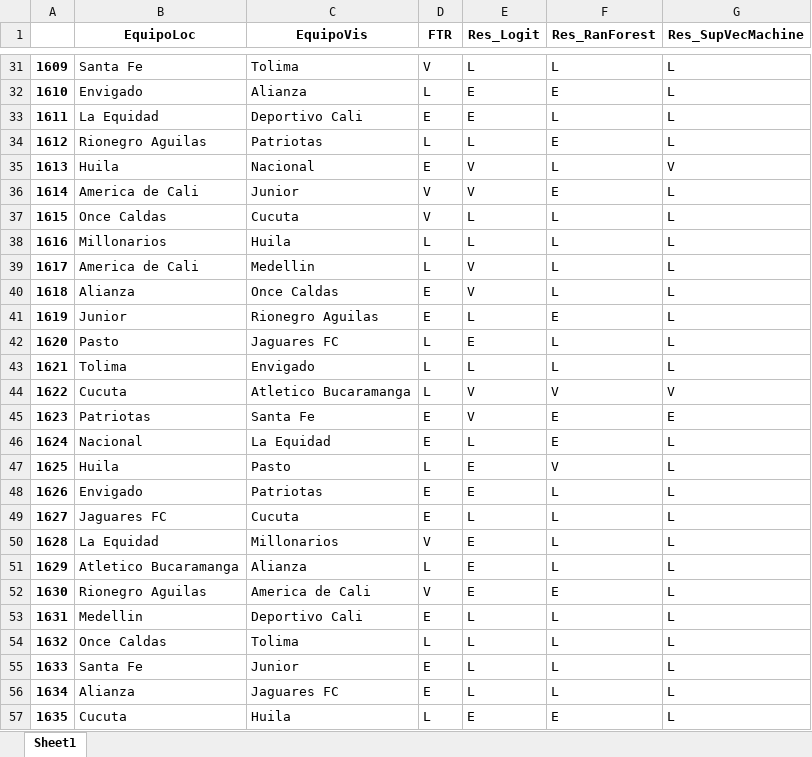
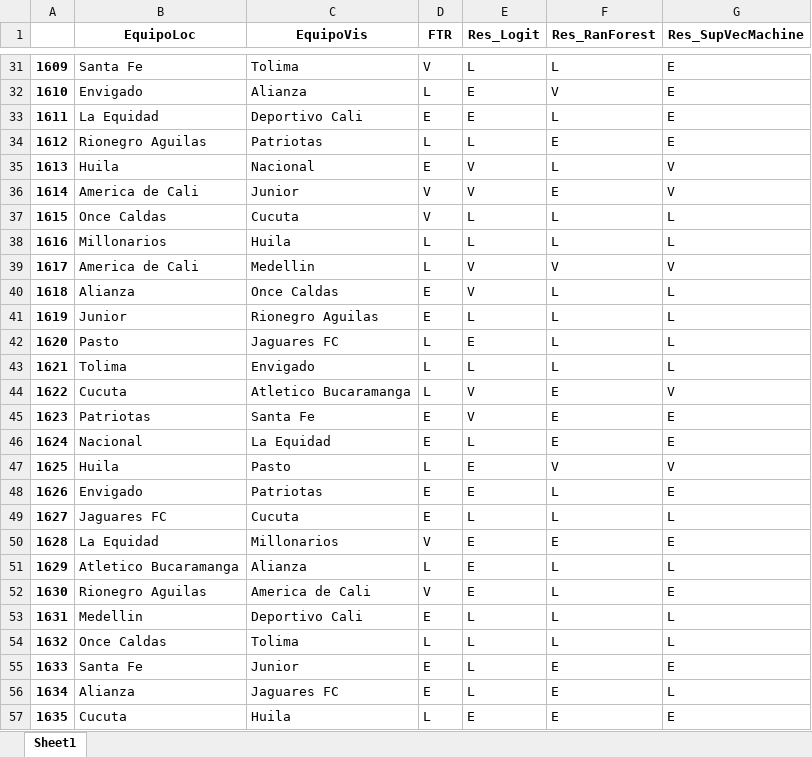
Before and after one commit to efarias04/footballPrediction, an Excel workbook: output.xlsx, sheet Sheet1, drawn as a sheet; only a part is shown, gaps mark what is left out; values as stored, in another font and other column widths than the file's, no borders; the diff covers the shown part only; the diff names each change by its address in the sheet, - before the commit and + after, or states it on an @@ line.

```diff
--- a/output.xlsx (sheet Sheet1)
+++ b/output.xlsx (sheet Sheet1)
-G31:G34 (Res_SupVecMachine): L
+G31:G34 (Res_SupVecMachine): E
-F32 (Res_RanForest): E
+F32 (Res_RanForest): V
-G36 (Res_SupVecMachine): L
+G36 (Res_SupVecMachine): V
-F39 (Res_RanForest): L
+F39 (Res_RanForest): V
-G39 (Res_SupVecMachine): L
+G39 (Res_SupVecMachine): V
-F41 (Res_RanForest): E
+F41 (Res_RanForest): L
-F44 (Res_RanForest): V
+F44 (Res_RanForest): E
-G46 (Res_SupVecMachine): L
+G46 (Res_SupVecMachine): E
-G47 (Res_SupVecMachine): L
+G47 (Res_SupVecMachine): V
-G48 (Res_SupVecMachine): L
+G48 (Res_SupVecMachine): E
-F50 (Res_RanForest): L
+F50 (Res_RanForest): E
-G50 (Res_SupVecMachine): L
+G50 (Res_SupVecMachine): E
-F52 (Res_RanForest): E
+F52 (Res_RanForest): L
-G52 (Res_SupVecMachine): L
+G52 (Res_SupVecMachine): E
-F55:F56 (Res_RanForest): L
+F55:F56 (Res_RanForest): E
-G55 (Res_SupVecMachine): L
+G55 (Res_SupVecMachine): E
-G57 (Res_SupVecMachine): L
+G57 (Res_SupVecMachine): E
```
Also changed, not shown: 105 edited cells elsewhere in this sheet, 2 other files.
